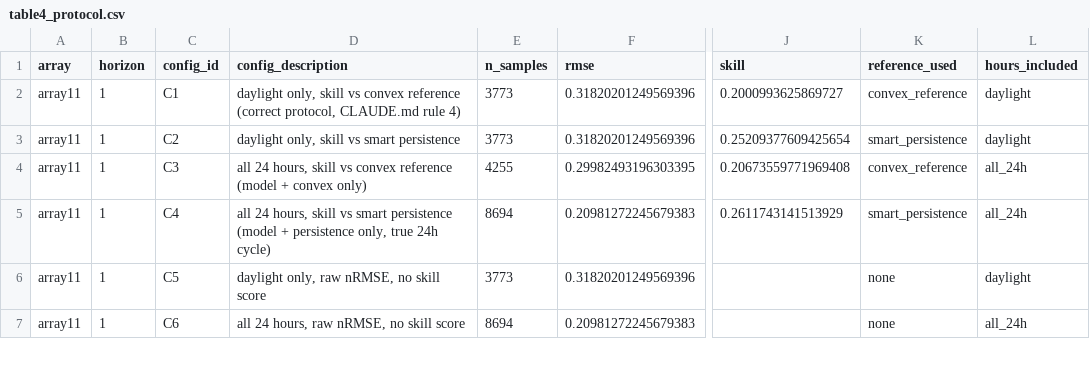
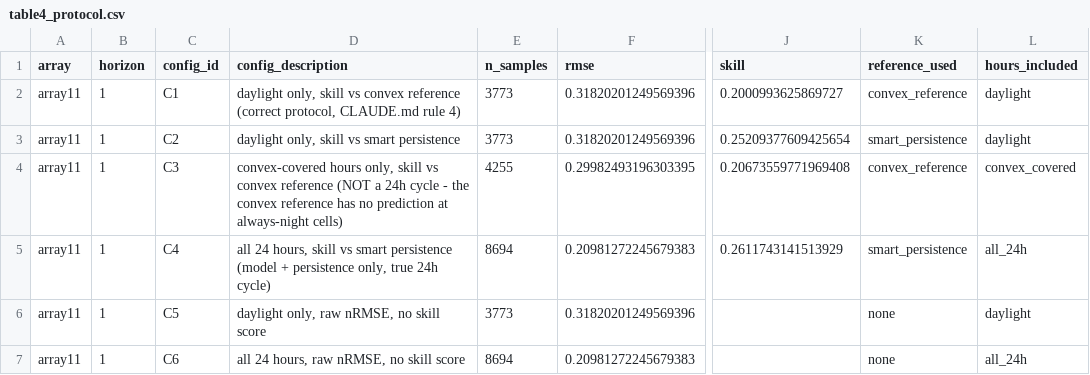
Before and after one commit to ray-2077/pv-forecast-bench, a CSV file: results/table4_protocol.csv, drawn as a sheet; only a part is shown, gaps mark what is left out; the diff covers the shown part only; the diff names each change by its address in the sheet, - before the commit and + after, or states it on an @@ line.

Commit message:
Relabel C3 as convex-covered hours, not a 24h protocol variant

```diff
--- a/results/table4_protocol.csv
+++ b/results/table4_protocol.csv
-D4 (config_description): all 24 hours, skill vs convex reference (model + convex only)
+D4 (config_description): convex-covered hours only, skill vs convex reference (NOT a 24h cycle - the convex reference has no prediction at always-night cells)
-L4 (hours_included): all_24h
+L4 (hours_included): convex_covered
```
Also changed, not shown: 16 edited cells elsewhere in this file, 1 other file.
